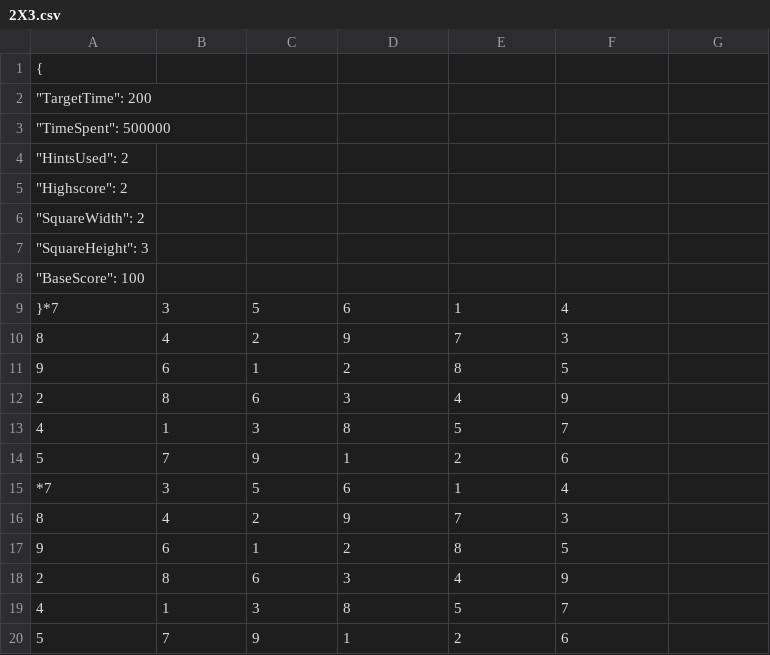
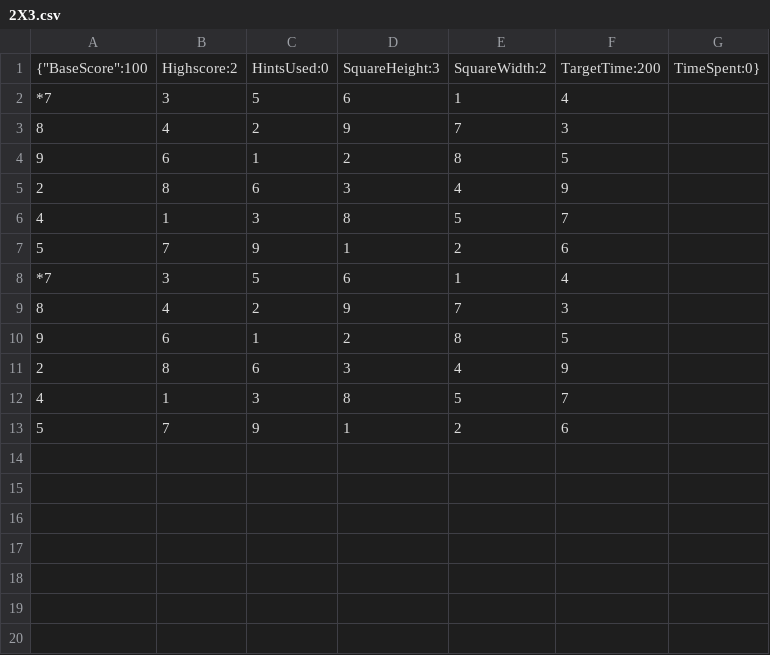
Before and after one commit to SamJessep/Sudoku-Assignment, a CSV file: GameSaves/2X3.csv, drawn as a sheet.

```diff
--- a/GameSaves/2X3.csv
+++ b/GameSaves/2X3.csv
@@ -1,10 +1,3 @@
-{
-	"TargetTime": 200,
-	"TimeSpent": 500000,
-	"HintsUsed": 2,
-	"Highscore": 2,
-	"SquareWidth": 2,
-	"SquareHeight": 3,
-	"BaseScore": 100
-}*7,3,5,6,1,4
+{"BaseScore":100,"Highscore":2,"HintsUsed":0,"SquareHeight":3,"SquareWidth":2,"TargetTime":200,"TimeSpent":0}
+*7,3,5,6,1,4
 8,4,2,9,7,3
```
Also changed, not shown: 18 other files.
